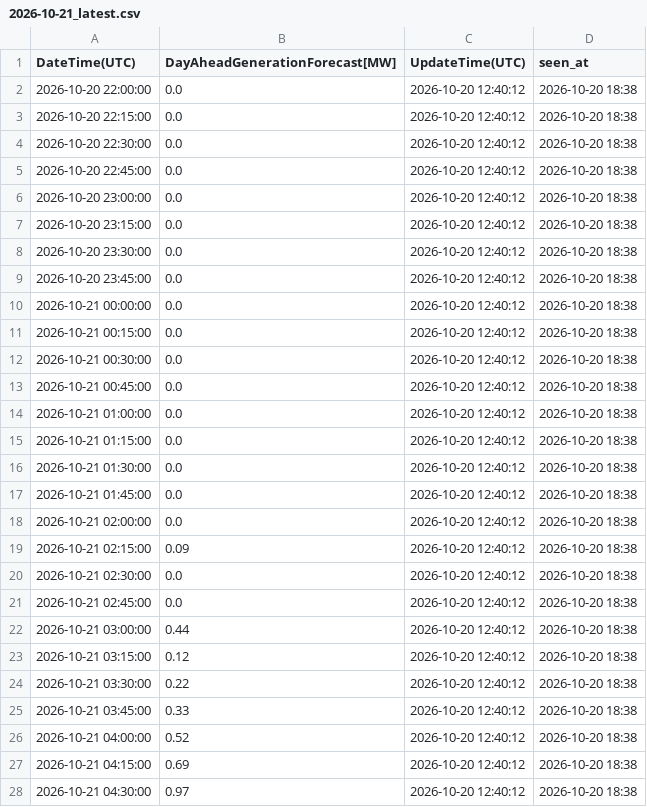
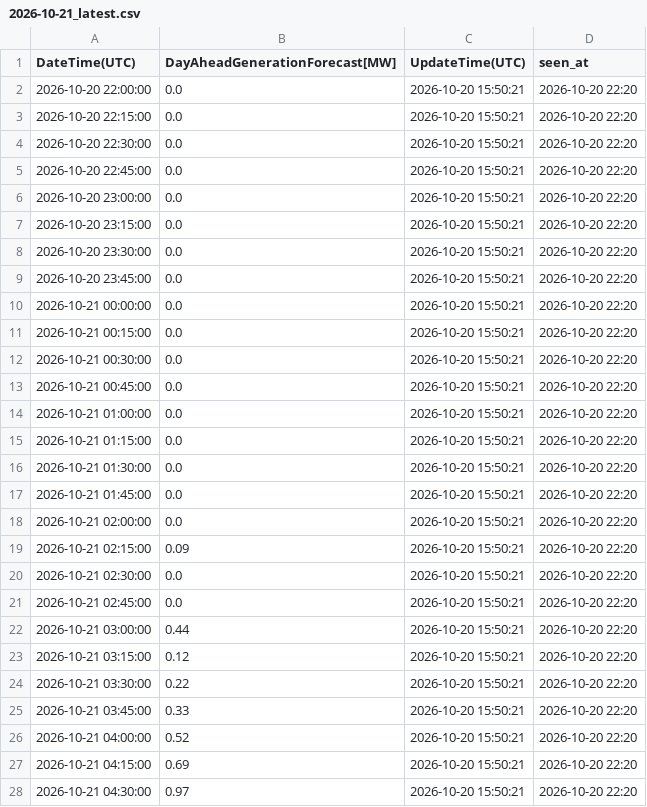
Before and after one commit to zlatkosmole-coder/hrsolar-watch, a CSV file: logs/hops_solar_values/2026-10-21_latest.csv, drawn as a sheet; only a part is shown; the diff covers the shown part only.

```diff
--- a/logs/hops_solar_values/2026-10-21_latest.csv
+++ b/logs/hops_solar_values/2026-10-21_latest.csv
@@ -1,28 +1,28 @@
 DateTime(UTC),DayAheadGenerationForecast[MW],UpdateTime(UTC),seen_at
-2026-10-20 22:00:00,0.0,2026-10-20 12:40:12,2026-10-20 18:38
-2026-10-20 22:15:00,0.0,2026-10-20 12:40:12,2026-10-20 18:38
-2026-10-20 22:30:00,0.0,2026-10-20 12:40:12,2026-10-20 18:38
-2026-10-20 22:45:00,0.0,2026-10-20 12:40:12,2026-10-20 18:38
-2026-10-20 23:00:00,0.0,2026-10-20 12:40:12,2026-10-20 18:38
-2026-10-20 23:15:00,0.0,2026-10-20 12:40:12,2026-10-20 18:38
-2026-10-20 23:30:00,0.0,2026-10-20 12:40:12,2026-10-20 18:38
-2026-10-20 23:45:00,0.0,2026-10-20 12:40:12,2026-10-20 18:38
-2026-10-21 00:00:00,0.0,2026-10-20 12:40:12,2026-10-20 18:38
-2026-10-21 00:15:00,0.0,2026-10-20 12:40:12,2026-10-20 18:38
-2026-10-21 00:30:00,0.0,2026-10-20 12:40:12,2026-10-20 18:38
-2026-10-21 00:45:00,0.0,2026-10-20 12:40:12,2026-10-20 18:38
-2026-10-21 01:00:00,0.0,2026-10-20 12:40:12,2026-10-20 18:38
-2026-10-21 01:15:00,0.0,2026-10-20 12:40:12,2026-10-20 18:38
-2026-10-21 01:30:00,0.0,2026-10-20 12:40:12,2026-10-20 18:38
-2026-10-21 01:45:00,0.0,2026-10-20 12:40:12,2026-10-20 18:38
-2026-10-21 02:00:00,0.0,2026-10-20 12:40:12,2026-10-20 18:38
-2026-10-21 02:15:00,0.09,2026-10-20 12:40:12,2026-10-20 18:38
-2026-10-21 02:30:00,0.0,2026-10-20 12:40:12,2026-10-20 18:38
-2026-10-21 02:45:00,0.0,2026-10-20 12:40:12,2026-10-20 18:38
-2026-10-21 03:00:00,0.44,2026-10-20 12:40:12,2026-10-20 18:38
-2026-10-21 03:15:00,0.12,2026-10-20 12:40:12,2026-10-20 18:38
-2026-10-21 03:30:00,0.22,2026-10-20 12:40:12,2026-10-20 18:38
-2026-10-21 03:45:00,0.33,2026-10-20 12:40:12,2026-10-20 18:38
-2026-10-21 04:00:00,0.52,2026-10-20 12:40:12,2026-10-20 18:38
-2026-10-21 04:15:00,0.69,2026-10-20 12:40:12,2026-10-20 18:38
-2026-10-21 04:30:00,0.97,2026-10-20 12:40:12,2026-10-20 18:38
+2026-10-20 22:00:00,0.0,2026-10-20 15:50:21,2026-10-20 22:20
+2026-10-20 22:15:00,0.0,2026-10-20 15:50:21,2026-10-20 22:20
+2026-10-20 22:30:00,0.0,2026-10-20 15:50:21,2026-10-20 22:20
+2026-10-20 22:45:00,0.0,2026-10-20 15:50:21,2026-10-20 22:20
+2026-10-20 23:00:00,0.0,2026-10-20 15:50:21,2026-10-20 22:20
+2026-10-20 23:15:00,0.0,2026-10-20 15:50:21,2026-10-20 22:20
+2026-10-20 23:30:00,0.0,2026-10-20 15:50:21,2026-10-20 22:20
+2026-10-20 23:45:00,0.0,2026-10-20 15:50:21,2026-10-20 22:20
+2026-10-21 00:00:00,0.0,2026-10-20 15:50:21,2026-10-20 22:20
+2026-10-21 00:15:00,0.0,2026-10-20 15:50:21,2026-10-20 22:20
+2026-10-21 00:30:00,0.0,2026-10-20 15:50:21,2026-10-20 22:20
+2026-10-21 00:45:00,0.0,2026-10-20 15:50:21,2026-10-20 22:20
+2026-10-21 01:00:00,0.0,2026-10-20 15:50:21,2026-10-20 22:20
+2026-10-21 01:15:00,0.0,2026-10-20 15:50:21,2026-10-20 22:20
+2026-10-21 01:30:00,0.0,2026-10-20 15:50:21,2026-10-20 22:20
+2026-10-21 01:45:00,0.0,2026-10-20 15:50:21,2026-10-20 22:20
+2026-10-21 02:00:00,0.0,2026-10-20 15:50:21,2026-10-20 22:20
+2026-10-21 02:15:00,0.09,2026-10-20 15:50:21,2026-10-20 22:20
+2026-10-21 02:30:00,0.0,2026-10-20 15:50:21,2026-10-20 22:20
+2026-10-21 02:45:00,0.0,2026-10-20 15:50:21,2026-10-20 22:20
+2026-10-21 03:00:00,0.44,2026-10-20 15:50:21,2026-10-20 22:20
+2026-10-21 03:15:00,0.12,2026-10-20 15:50:21,2026-10-20 22:20
+2026-10-21 03:30:00,0.22,2026-10-20 15:50:21,2026-10-20 22:20
+2026-10-21 03:45:00,0.33,2026-10-20 15:50:21,2026-10-20 22:20
+2026-10-21 04:00:00,0.52,2026-10-20 15:50:21,2026-10-20 22:20
+2026-10-21 04:15:00,0.69,2026-10-20 15:50:21,2026-10-20 22:20
+2026-10-21 04:30:00,0.97,2026-10-20 15:50:21,2026-10-20 22:20
```
Also changed, not shown: 138 edited cells elsewhere in this file, 2 other files.
